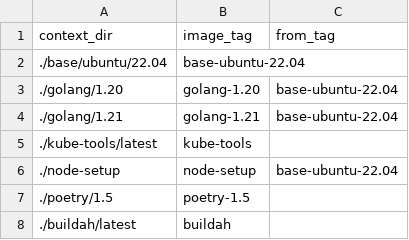
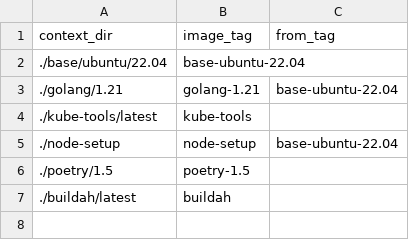
Before and after one commit to scylladb/scylla-operator-images, a CSV file: image-spec.csv, drawn as a sheet.

```diff
--- a/image-spec.csv
+++ b/image-spec.csv
@@ -2,3 +2,2 @@ context_dir,image_tag,from_tag
 ./base/ubuntu/22.04,base-ubuntu-22.04,
-./golang/1.20,golang-1.20,base-ubuntu-22.04
 ./golang/1.21,golang-1.21,base-ubuntu-22.04
```
Also changed, not shown: 2 other files.
